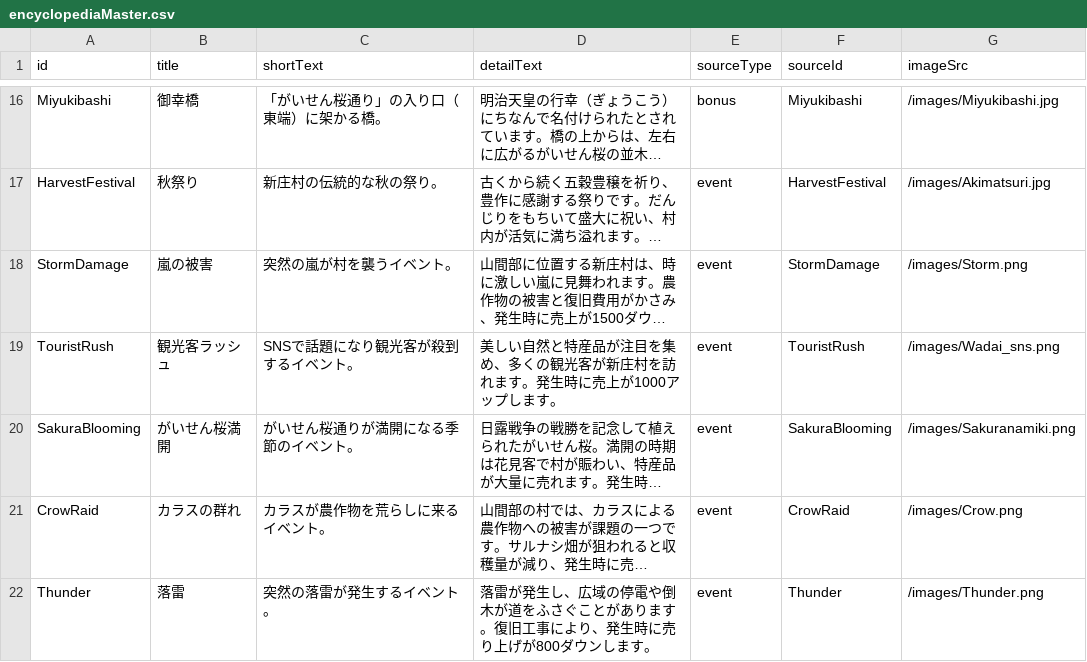
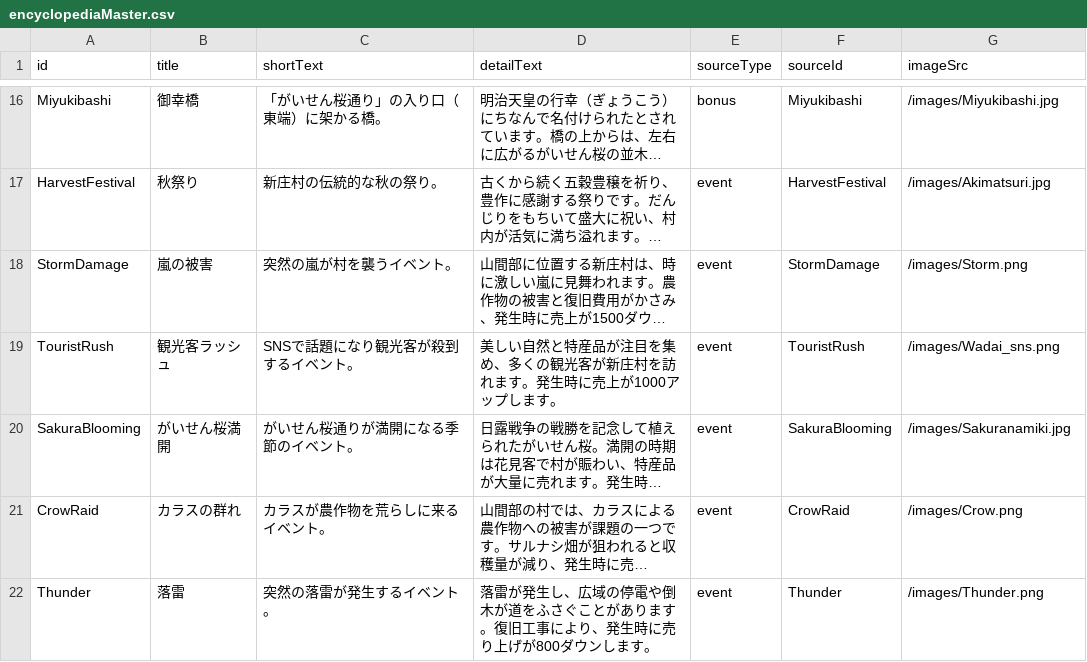
Before and after one commit to ws-vill-shinjo/training-camp-2026-b, a CSV file: frontend/master/data/encyclopediaMaster.csv, drawn as a sheet; only a part is shown, gaps mark what is left out; long unchanged cells end in …; the diff names each change by its address in the sheet, - before the commit and + after, or states it on an @@ line.

Commit message:
fix

```diff
--- a/frontend/master/data/encyclopediaMaster.csv
+++ b/frontend/master/data/encyclopediaMaster.csv
-G20 (imageSrc): /images/Sakuranamiki.png
+G20 (imageSrc): /images/Sakuranamiki.jpg
```
